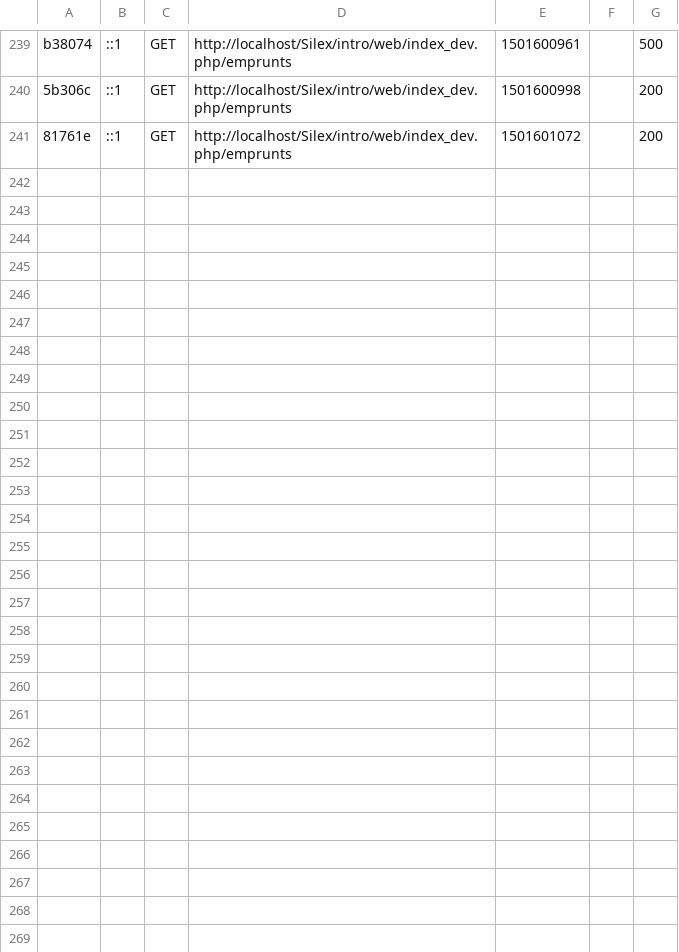
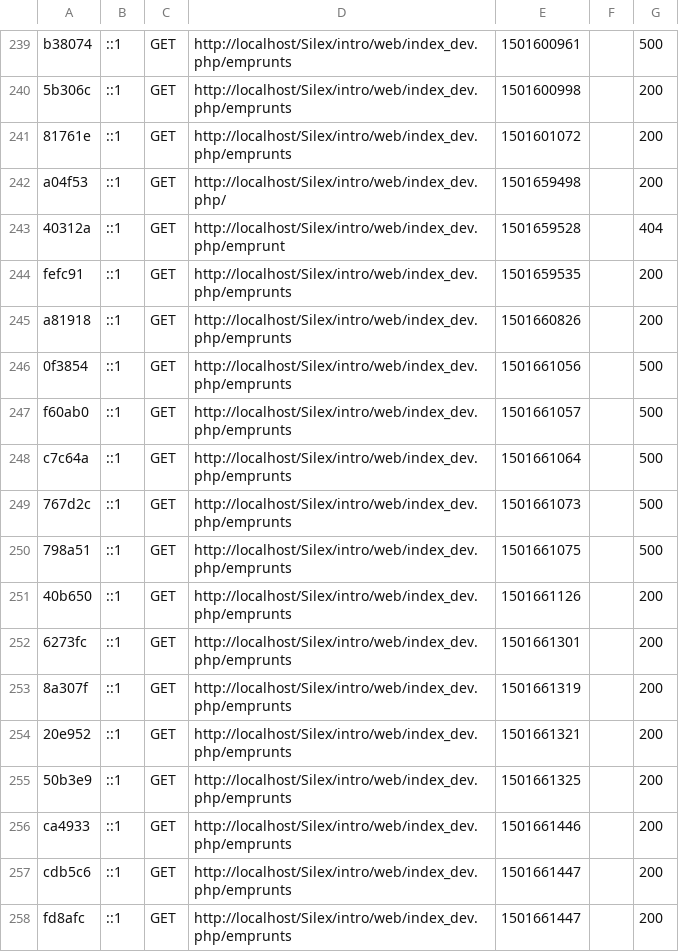
Before and after one commit to 4lex4ndre-F/Silex, a CSV file: intro/var/cache/profiler/index.csv, drawn as a sheet; only a part is shown, gaps mark what is left out.

Commit message:
Silex Blog
02 / 08 / 2017

```diff
--- a/intro/var/cache/profiler/index.csv
+++ b/intro/var/cache/profiler/index.csv
@@ -241 +241,18 @@ b38074,::1,GET,http://localhost/Silex/intro/web/index_dev.php/emprunts,150160096
 81761e,::1,GET,http://localhost/Silex/intro/web/index_dev.php/emprunts,1501601072,,200
+a04f53,::1,GET,http://localhost/Silex/intro/web/index_dev.php/,1501659498,,200
+40312a,::1,GET,http://localhost/Silex/intro/web/index_dev.php/emprunt,1501659528,,404
+fefc91,::1,GET,http://localhost/Silex/intro/web/index_dev.php/emprunts,1501659535,,200
+a81918,::1,GET,http://localhost/Silex/intro/web/index_dev.php/emprunts,1501660826,,200
+0f3854,::1,GET,http://localhost/Silex/intro/web/index_dev.php/emprunts,1501661056,,500
+f60ab0,::1,GET,http://localhost/Silex/intro/web/index_dev.php/emprunts,1501661057,,500
+c7c64a,::1,GET,http://localhost/Silex/intro/web/index_dev.php/emprunts,1501661064,,500
+767d2c,::1,GET,http://localhost/Silex/intro/web/index_dev.php/emprunts,1501661073,,500
+798a51,::1,GET,http://localhost/Silex/intro/web/index_dev.php/emprunts,1501661075,,500
+40b650,::1,GET,http://localhost/Silex/intro/web/index_dev.php/emprunts,1501661126,,200
+6273fc,::1,GET,http://localhost/Silex/intro/web/index_dev.php/emprunts,1501661301,,200
+8a307f,::1,GET,http://localhost/Silex/intro/web/index_dev.php/emprunts,1501661319,,200
+20e952,::1,GET,http://localhost/Silex/intro/web/index_dev.php/emprunts,1501661321,,200
+50b3e9,::1,GET,http://localhost/Silex/intro/web/index_dev.php/emprunts,1501661325,,200
+ca4933,::1,GET,http://localhost/Silex/intro/web/index_dev.php/emprunts,1501661446,,200
+cdb5c6,::1,GET,http://localhost/Silex/intro/web/index_dev.php/emprunts,1501661447,,200
+fd8afc,::1,GET,http://localhost/Silex/intro/web/index_dev.php/emprunts,1501661447,,200
```
Also changed, not shown: 57 other files.
